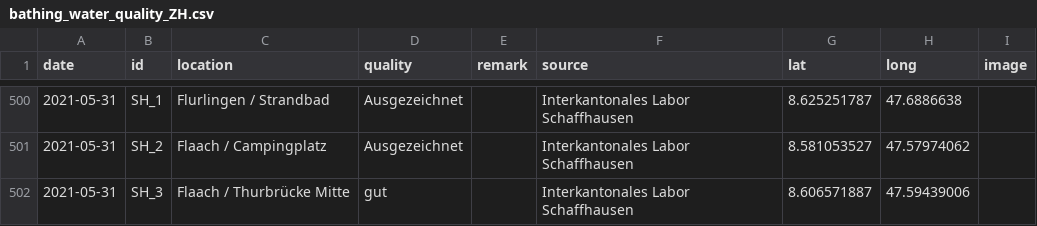
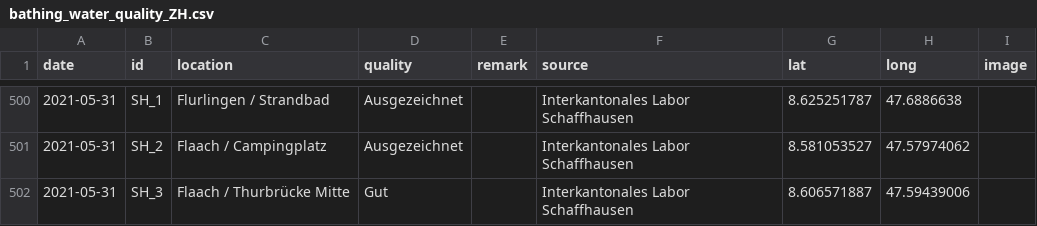
Before and after one commit to openZH/bathing_water_quality_ZH, a CSV file: data/bathing_water_quality_ZH.csv, drawn as a sheet; only a part is shown, gaps mark what is left out.

Commit message:
Schreibweise für Qualität angepasst
Von: 2021-05-31,SH_3,Flaach / Thurbrücke Mitte,gut,,Interkantonales Labor Schaffhausen,8.606571887,47.59439006,
Zu: 2021-05-31,SH_3,Flaach / Thurbrücke Mitte,Gut,,Interkantonales Labor Schaffhausen,8.606571887,47.59439006,

```diff
--- a/data/bathing_water_quality_ZH.csv
+++ b/data/bathing_water_quality_ZH.csv
@@ -501,2 +501,2 @@
 2021-05-31,SH_2,Flaach / Campingplatz,Ausgezeichnet,,Interkantonales Labor Schaffhausen,8.581053527,47.57974062,
-2021-05-31,SH_3,Flaach / Thurbrücke Mitte,gut,,Interkantonales Labor Schaffhausen,8.606571887,47.59439006,
+2021-05-31,SH_3,Flaach / Thurbrücke Mitte,Gut,,Interkantonales Labor Schaffhausen,8.606571887,47.59439006,
```
